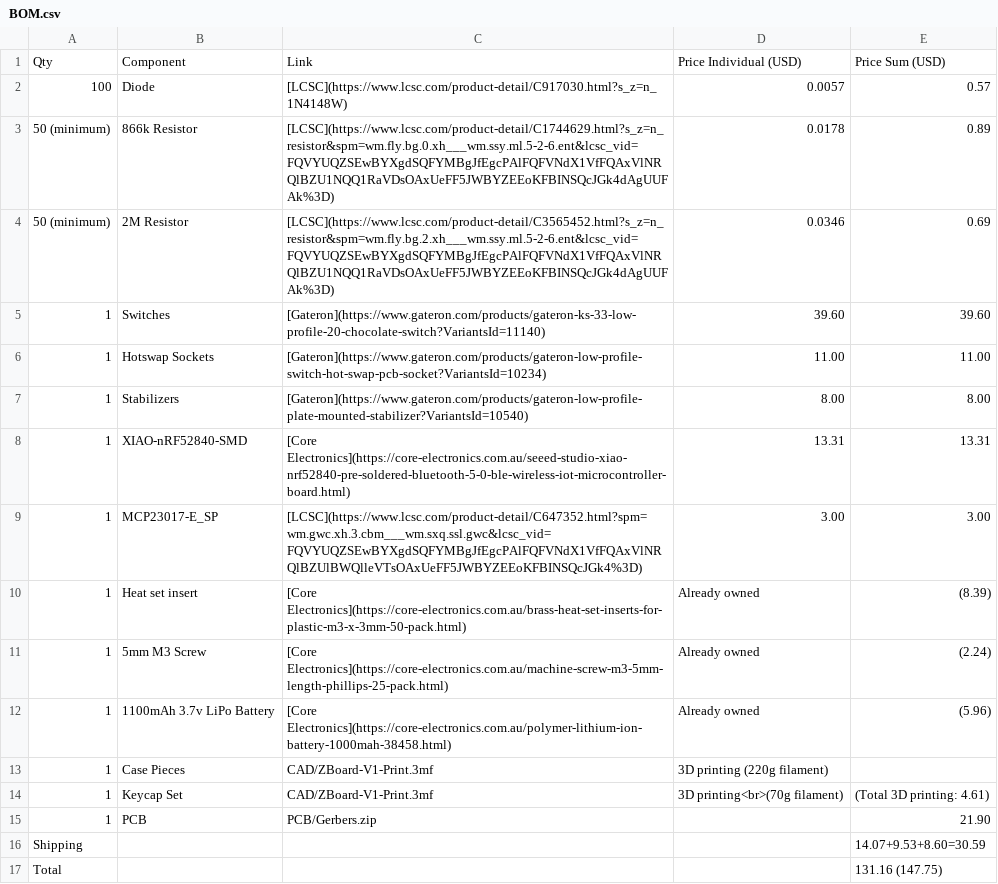
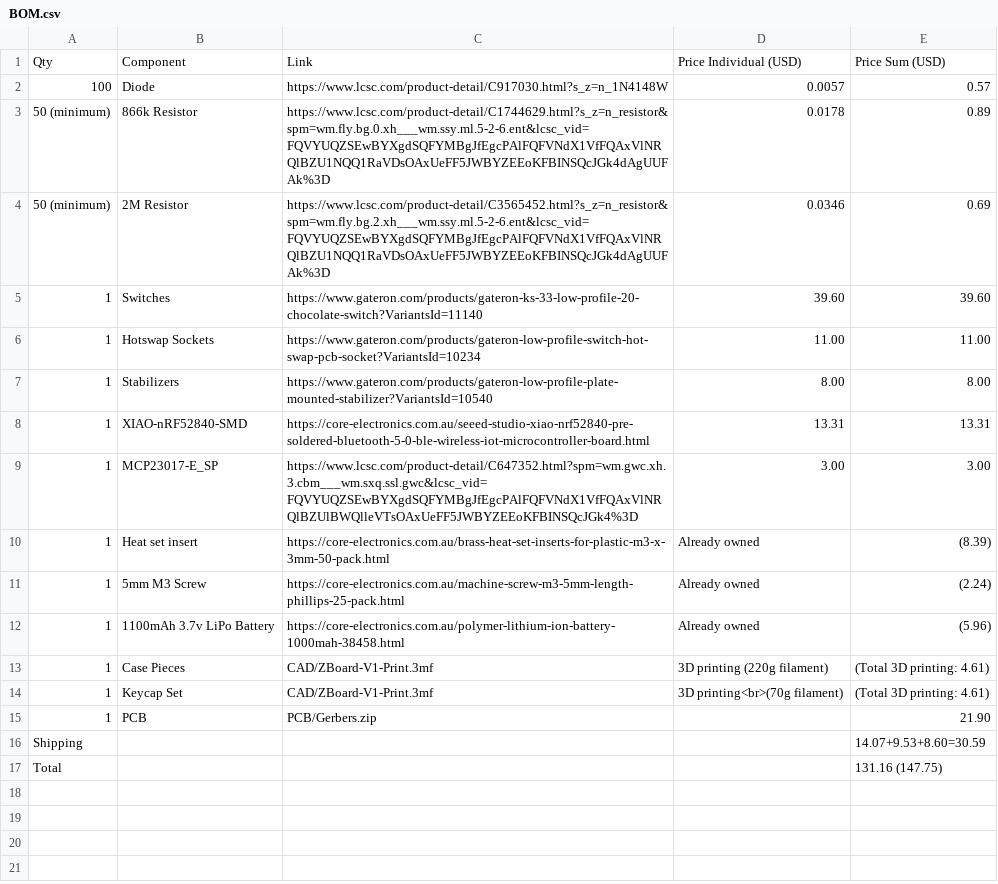
Before and after one commit to ZeusyBoy98/ZBoard-V1, a CSV file: BOM.csv, drawn as a sheet.

```diff
--- a/BOM.csv
+++ b/BOM.csv
@@ -1,14 +1,14 @@
 "Qty","Component","Link","Price Individual (USD)","Price Sum (USD)"
-"100","Diode","[LCSC](https://www.lcsc.com/product-detail/C917030.html?s_z=n_1N4148W)","0.0057","0.57"
-"50 (minimum)","866k Resistor","[LCSC](https://www.lcsc.com/product-detail/C1744629.html?s_z=n_resistor&spm=wm.fly.bg.0.xh___wm.ssy.ml.5-2-6.ent&lcsc_vid=FQVYUQZSEwBYXgdSQFYMBgJfEgcPAlFQFVNdX1VfFQAxVlNRQlBZU1NQQ1RaVDsOAxUeFF5JWBYZEEoKFBINSQcJGk4dAgUUFAk%3D)","0.0178","0.89"
-"50 (minimum)","2M Resistor","[LCSC](https://www.lcsc.com/product-detail/C3565452.html?s_z=n_resistor&spm=wm.fly.bg.2.xh___wm.ssy.ml.5-2-6.ent&lcsc_vid=FQVYUQZSEwBYXgdSQFYMBgJfEgcPAlFQFVNdX1VfFQAxVlNRQlBZU1NQQ1RaVDsOAxUeFF5JWBYZEEoKFBINSQcJGk4dAgUUFAk%3D)","0.0346","0.69"
-"1","Switches","[Gateron](https://www.gateron.com/products/gateron-ks-33-low-profile-20-chocolate-switch?VariantsId=11140)","39.60","39.60"
-"1","Hotswap Sockets","[Gateron](https://www.gateron.com/products/gateron-low-profile-switch-hot-swap-pcb-socket?VariantsId=10234)","11.00","11.00"
-"1","Stabilizers","[Gateron](https://www.gateron.com/products/gateron-low-profile-plate-mounted-stabilizer?VariantsId=10540)","8.00","8.00"
-"1","XIAO-nRF52840-SMD","[Core Electronics](https://core-electronics.com.au/seeed-studio-xiao-nrf52840-pre-soldered-bluetooth-5-0-ble-wireless-iot-microcontroller-board.html)","13.31","13.31"
-"1","MCP23017-E_SP","[LCSC](https://www.lcsc.com/product-detail/C647352.html?spm=wm.gwc.xh.3.cbm___wm.sxq.ssl.gwc&lcsc_vid=FQVYUQZSEwBYXgdSQFYMBgJfEgcPAlFQFVNdX1VfFQAxVlNRQlBZUlBWQlleVTsOAxUeFF5JWBYZEEoKFBINSQcJGk4%3D)","3.00","3.00"
-"1","Heat set insert","[Core Electronics](https://core-electronics.com.au/brass-heat-set-inserts-for-plastic-m3-x-3mm-50-pack.html)","Already owned","(8.39)"
-"1","5mm M3 Screw","[Core Electronics](https://core-electronics.com.au/machine-screw-m3-5mm-length-phillips-25-pack.html)","Already owned","(2.24)"
-"1","1100mAh 3.7v LiPo Battery","[Core Electronics](https://core-electronics.com.au/polymer-lithium-ion-battery-1000mah-38458.html)","Already owned","(5.96)"
-"1","Case Pieces","CAD/ZBoard-V1-Print.3mf","3D printing (220g filament)",""
+"100","Diode","https://www.lcsc.com/product-detail/C917030.html?s_z=n_1N4148W","0.0057","0.57"
+"50 (minimum)","866k Resistor","https://www.lcsc.com/product-detail/C1744629.html?s_z=n_resistor&spm=wm.fly.bg.0.xh___wm.ssy.ml.5-2-6.ent&lcsc_vid=FQVYUQZSEwBYXgdSQFYMBgJfEgcPAlFQFVNdX1VfFQAxVlNRQlBZU1NQQ1RaVDsOAxUeFF5JWBYZEEoKFBINSQcJGk4dAgUUFAk%3D","0.0178","0.89"
+"50 (minimum)","2M Resistor","https://www.lcsc.com/product-detail/C3565452.html?s_z=n_resistor&spm=wm.fly.bg.2.xh___wm.ssy.ml.5-2-6.ent&lcsc_vid=FQVYUQZSEwBYXgdSQFYMBgJfEgcPAlFQFVNdX1VfFQAxVlNRQlBZU1NQQ1RaVDsOAxUeFF5JWBYZEEoKFBINSQcJGk4dAgUUFAk%3D","0.0346","0.69"
+"1","Switches","https://www.gateron.com/products/gateron-ks-33-low-profile-20-chocolate-switch?VariantsId=11140","39.60","39.60"
+"1","Hotswap Sockets","https://www.gateron.com/products/gateron-low-profile-switch-hot-swap-pcb-socket?VariantsId=10234","11.00","11.00"
+"1","Stabilizers","https://www.gateron.com/products/gateron-low-profile-plate-mounted-stabilizer?VariantsId=10540","8.00","8.00"
+"1","XIAO-nRF52840-SMD","https://core-electronics.com.au/seeed-studio-xiao-nrf52840-pre-soldered-bluetooth-5-0-ble-wireless-iot-microcontroller-board.html","13.31","13.31"
+"1","MCP23017-E_SP","https://www.lcsc.com/product-detail/C647352.html?spm=wm.gwc.xh.3.cbm___wm.sxq.ssl.gwc&lcsc_vid=FQVYUQZSEwBYXgdSQFYMBgJfEgcPAlFQFVNdX1VfFQAxVlNRQlBZUlBWQlleVTsOAxUeFF5JWBYZEEoKFBINSQcJGk4%3D","3.00","3.00"
+"1","Heat set insert","https://core-electronics.com.au/brass-heat-set-inserts-for-plastic-m3-x-3mm-50-pack.html","Already owned","(8.39)"
+"1","5mm M3 Screw","https://core-electronics.com.au/machine-screw-m3-5mm-length-phillips-25-pack.html","Already owned","(2.24)"
+"1","1100mAh 3.7v LiPo Battery","https://core-electronics.com.au/polymer-lithium-ion-battery-1000mah-38458.html","Already owned","(5.96)"
+"1","Case Pieces","CAD/ZBoard-V1-Print.3mf","3D printing (220g filament)","(Total 3D printing: 4.61)"
 "1","Keycap Set","CAD/ZBoard-V1-Print.3mf","3D printing<br>(70g filament)","(Total 3D printing: 4.61)"
```
Also changed, not shown: PCB/ZBoard V1.csv, 1 other file.
